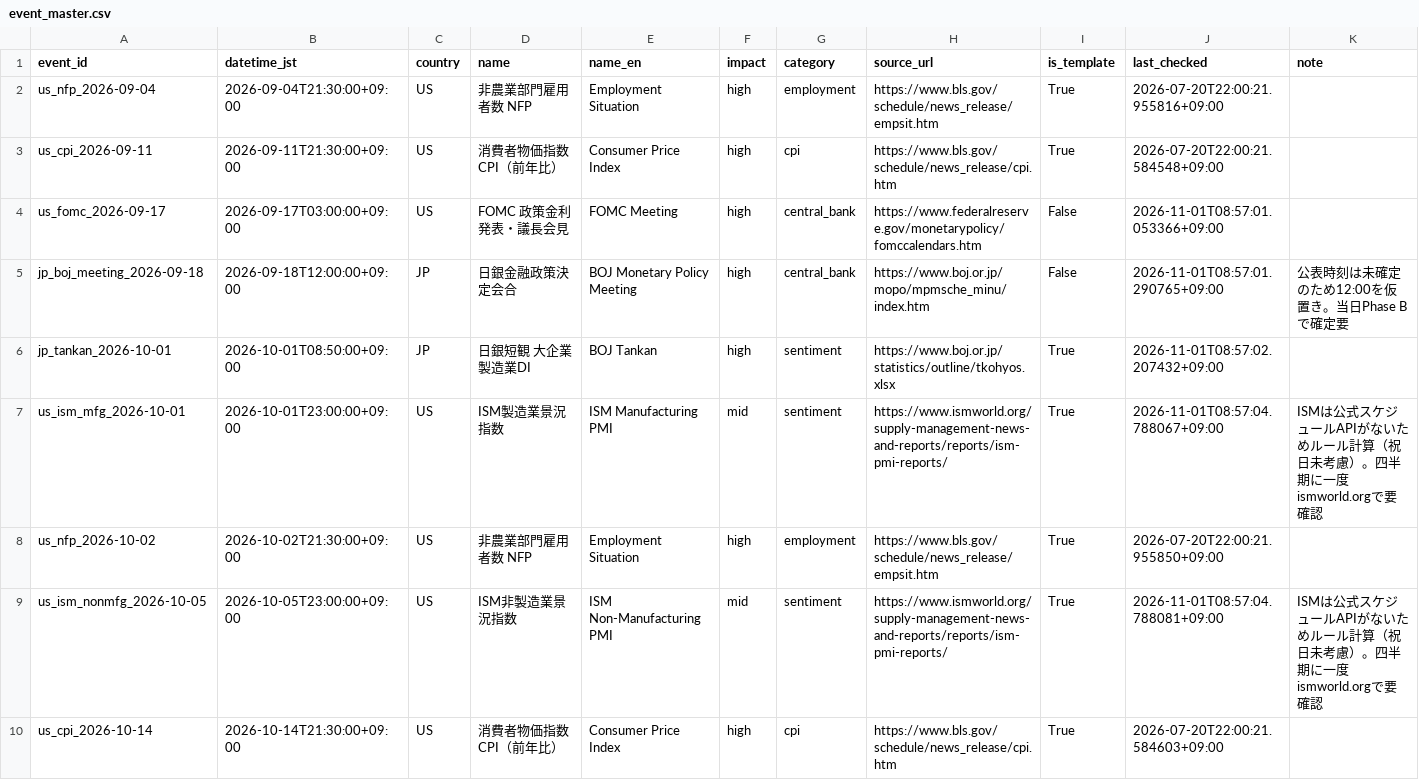
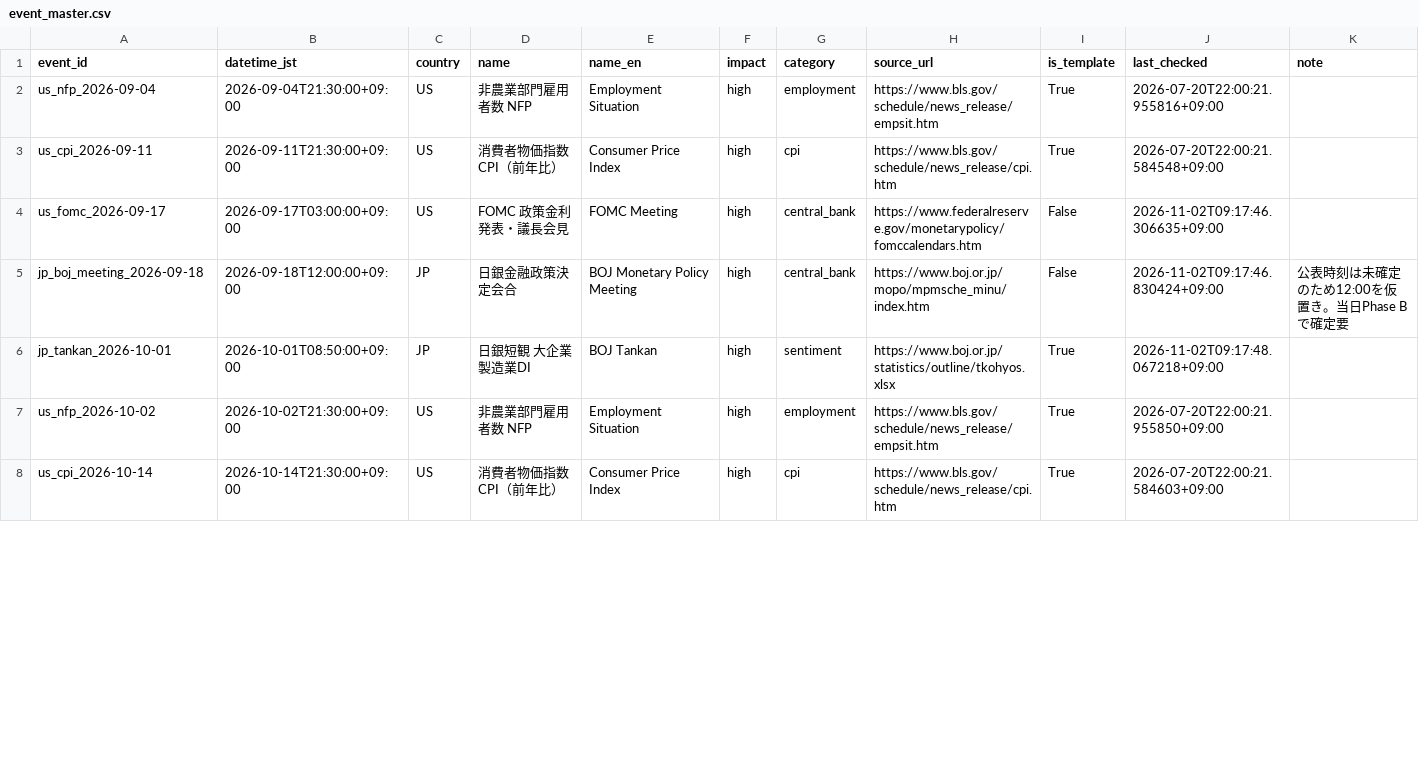
Before and after one commit to bizyusukef-ship-it/market-radar, a CSV file: event_master.csv, drawn as a sheet; only a part is shown; the diff covers the shown part only.

```diff
--- a/event_master.csv
+++ b/event_master.csv
@@ -3,8 +3,6 @@ us_nfp_2026-09-04,2026-09-04T21:30:00+09:00,US,非農業部門雇用者数 NFP,E
 us_cpi_2026-09-11,2026-09-11T21:30:00+09:00,US,消費者物価指数 CPI（前年比）,Consumer Price Index,high,cpi,https://www.bls.gov/schedule/news_release/cpi.htm,True,2026-07-20T22:00:21.584548+09:00,
-us_fomc_2026-09-17,2026-09-17T03:00:00+09:00,US,FOMC 政策金利発表・議長会見,FOMC Meeting,high,central_bank,https://www.federalreserve.gov/monetarypolicy/fomccalendars.htm,False,2026-11-01T08:57:01.053366+09:00,
-jp_boj_meeting_2026-09-18,2026-09-18T12:00:00+09:00,JP,日銀金融政策決定会合,BOJ Monetary Policy Meeting,high,central_bank,https://www.boj.or.jp/mopo/mpmsche_minu/index.htm,False,2026-11-01T08:57:01.290765+09:00,公表時刻は未確定のため12:00を仮置き。当日Phase Bで確定要
-jp_tankan_2026-10-01,2026-10-01T08:50:00+09:00,JP,日銀短観 大企業製造業DI,BOJ Tankan,high,sentiment,https://www.boj.or.jp/statistics/outline/tkohyos.xlsx,True,2026-11-01T08:57:02.207432+09:00,
-us_ism_mfg_2026-10-01,2026-10-01T23:00:00+09:00,US,ISM製造業景況指数,ISM Manufacturing PMI,mid,sentiment,https://www.ismworld.org/supply-management-news-and-reports/reports/ism-pmi-reports/,True,2026-11-01T08:57:04.788067+09:00,ISMは公式スケジュールAPIがないためルール計算（祝日未考慮）。四半期に一度ismworld.orgで要確認
+us_fomc_2026-09-17,2026-09-17T03:00:00+09:00,US,FOMC 政策金利発表・議長会見,FOMC Meeting,high,central_bank,https://www.federalreserve.gov/monetarypolicy/fomccalendars.htm,False,2026-11-02T09:17:46.306635+09:00,
+jp_boj_meeting_2026-09-18,2026-09-18T12:00:00+09:00,JP,日銀金融政策決定会合,BOJ Monetary Policy Meeting,high,central_bank,https://www.boj.or.jp/mopo/mpmsche_minu/index.htm,False,2026-11-02T09:17:46.830424+09:00,公表時刻は未確定のため12:00を仮置き。当日Phase Bで確定要
+jp_tankan_2026-10-01,2026-10-01T08:50:00+09:00,JP,日銀短観 大企業製造業DI,BOJ Tankan,high,sentiment,https://www.boj.or.jp/statistics/outline/tkohyos.xlsx,True,2026-11-02T09:17:48.067218+09:00,
 us_nfp_2026-10-02,2026-10-02T21:30:00+09:00,US,非農業部門雇用者数 NFP,Employment Situation,high,employment,https://www.bls.gov/schedule/news_release/empsit.htm,True,2026-07-20T22:00:21.955850+09:00,
-us_ism_nonmfg_2026-10-05,2026-10-05T23:00:00+09:00,US,ISM非製造業景況指数,ISM Non-Manufacturing PMI,mid,sentiment,https://www.ismworld.org/supply-management-news-and-reports/reports/ism-pmi-reports/,True,2026-11-01T08:57:04.788081+09:00,ISMは公式スケジュールAPIがないためルール計算（祝日未考慮）。四半期に一度ismworld.orgで要確認
 us_cpi_2026-10-14,2026-10-14T21:30:00+09:00,US,消費者物価指数 CPI（前年比）,Consumer Price Index,high,cpi,https://www.bls.gov/schedule/news_release/cpi.htm,True,2026-07-20T22:00:21.584603+09:00,
```
Also changed, not shown: 2 added rows, 1 removed row and 63 edited cells elsewhere in this file, 3 other files.
